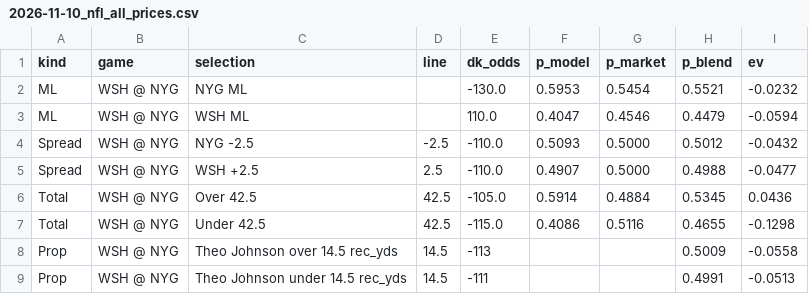
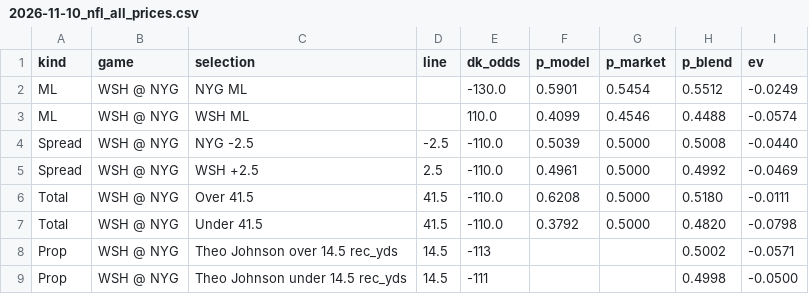
Before and after one commit to gmoneydakota/my-city, a CSV file: bets/reports/2026-11-10_nfl_all_prices.csv, drawn as a sheet.

```diff
--- a/bets/reports/2026-11-10_nfl_all_prices.csv
+++ b/bets/reports/2026-11-10_nfl_all_prices.csv
@@ -1,9 +1,9 @@
 kind,game,selection,line,dk_odds,p_model,p_market,p_blend,ev
-ML,WSH @ NYG,NYG ML,,-130.0,0.5953,0.5454,0.5521,-0.0232
-ML,WSH @ NYG,WSH ML,,110.0,0.4047,0.4546,0.4479,-0.0594
-Spread,WSH @ NYG,NYG -2.5,-2.5,-110.0,0.5093,0.5000,0.5012,-0.0432
-Spread,WSH @ NYG,WSH +2.5,2.5,-110.0,0.4907,0.5000,0.4988,-0.0477
-Total,WSH @ NYG,Over 42.5,42.5,-105.0,0.5914,0.4884,0.5345,0.0436
-Total,WSH @ NYG,Under 42.5,42.5,-115.0,0.4086,0.5116,0.4655,-0.1298
-Prop,WSH @ NYG,Theo Johnson over 14.5 rec_yds,14.5,-113,,,0.5009,-0.0558
-Prop,WSH @ NYG,Theo Johnson under 14.5 rec_yds,14.5,-111,,,0.4991,-0.0513
+ML,WSH @ NYG,NYG ML,,-130.0,0.5901,0.5454,0.5512,-0.0249
+ML,WSH @ NYG,WSH ML,,110.0,0.4099,0.4546,0.4488,-0.0574
+Spread,WSH @ NYG,NYG -2.5,-2.5,-110.0,0.5039,0.5000,0.5008,-0.0440
+Spread,WSH @ NYG,WSH +2.5,2.5,-110.0,0.4961,0.5000,0.4992,-0.0469
+Total,WSH @ NYG,Over 41.5,41.5,-110.0,0.6208,0.5000,0.5180,-0.0111
+Total,WSH @ NYG,Under 41.5,41.5,-110.0,0.3792,0.5000,0.4820,-0.0798
+Prop,WSH @ NYG,Theo Johnson over 14.5 rec_yds,14.5,-113,,,0.5002,-0.0571
+Prop,WSH @ NYG,Theo Johnson under 14.5 rec_yds,14.5,-111,,,0.4998,-0.0500
```
Also changed, not shown: bets/history/picks.csv, bets/reports/2026-11-10_nba_all_prices.csv, 12 other files.
